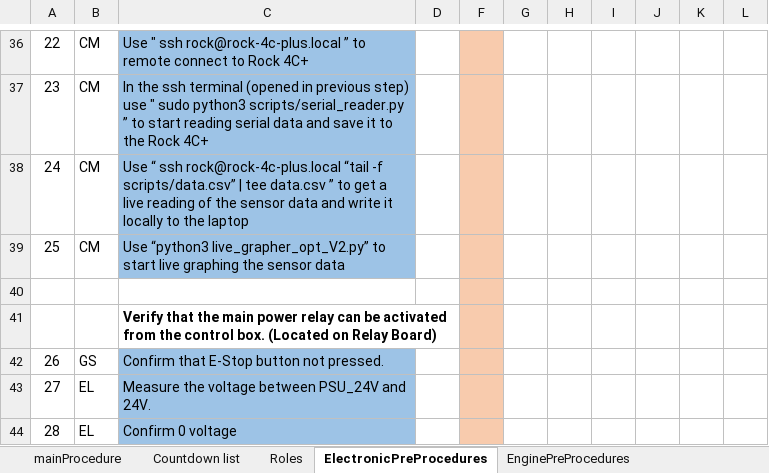
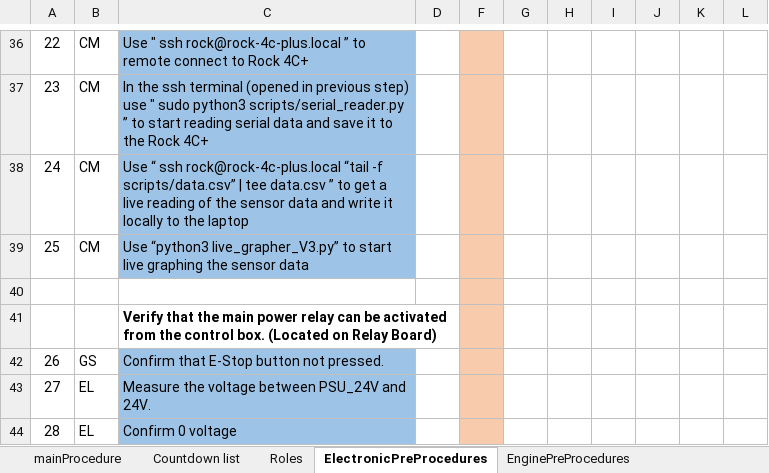
Before and after one commit to finhan-2/RavenProcedure, an Excel workbook: mainProcedure.xlsm, sheet ElectronicPreProcedures, drawn as a sheet; only a part is shown, gaps mark what is left out; values as stored, in another font and other column widths than the file's, no borders; charts and pictures and conditional formats not drawn; the diff covers the shown part only; the diff names each change by its address in the sheet, - before the commit and + after, or states it on an @@ line.

Commit message:
Changed Electronic PrePro and main

```diff
--- a/mainProcedure.xlsm (sheet ElectronicPreProcedures)
+++ b/mainProcedure.xlsm (sheet ElectronicPreProcedures)
-C39: Use “python3 live_grapher_opt_V2.py” to start…
+C39: Use “python3 live_grapher_V3.py” to start…
```
Also changed, not shown: 42 added rows, 4 removed rows, 21 moved rows, 17 edited cells, cell formats and row numbers in column A elsewhere in this sheet, sheet mainProcedure, sheet Roles, formulas that keep their value, hidden cells, charts or pictures, 1 other file.
